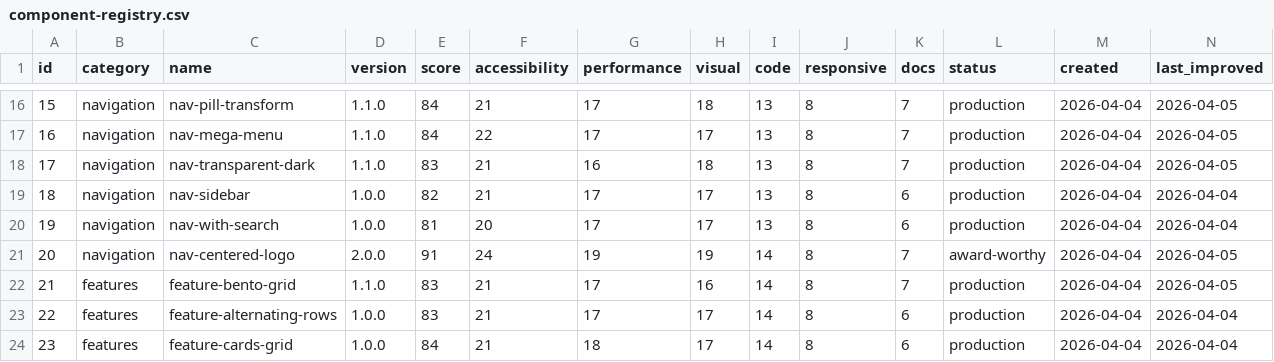
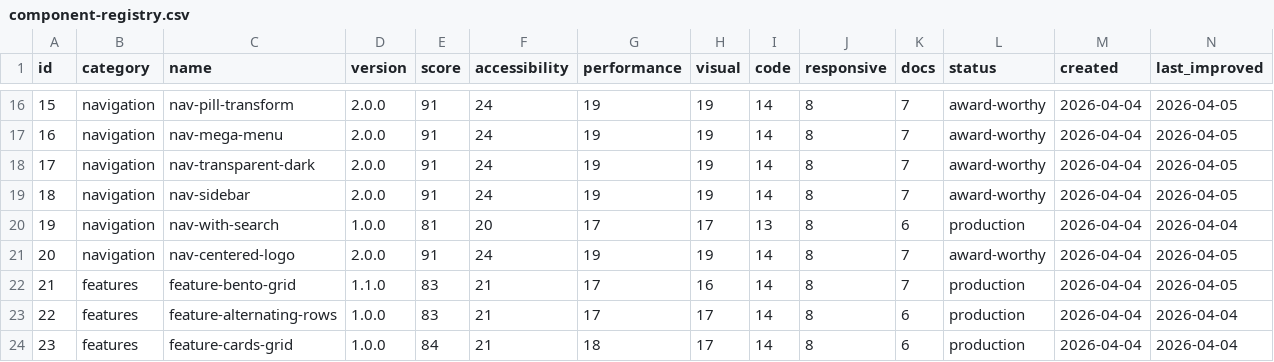
Before and after one commit to jgszq2hhyp-afk/component-forge, a CSV file: tracking/component-registry.csv, drawn as a sheet; only a part is shown, gaps mark what is left out; the diff covers the shown part only.

```diff
--- a/tracking/component-registry.csv
+++ b/tracking/component-registry.csv
@@ -16,5 +16,5 @@ id,category,name,version,score,accessibility,performance,visual,code,responsive,
-15,navigation,nav-pill-transform,1.1.0,84,21,17,18,13,8,7,production,2026-04-04,2026-04-05
-16,navigation,nav-mega-menu,1.1.0,84,22,17,17,13,8,7,production,2026-04-04,2026-04-05
-17,navigation,nav-transparent-dark,1.1.0,83,21,16,18,13,8,7,production,2026-04-04,2026-04-05
-18,navigation,nav-sidebar,1.0.0,82,21,17,17,13,8,6,production,2026-04-04,2026-04-04
+15,navigation,nav-pill-transform,2.0.0,91,24,19,19,14,8,7,award-worthy,2026-04-04,2026-04-05
+16,navigation,nav-mega-menu,2.0.0,91,24,19,19,14,8,7,award-worthy,2026-04-04,2026-04-05
+17,navigation,nav-transparent-dark,2.0.0,91,24,19,19,14,8,7,award-worthy,2026-04-04,2026-04-05
+18,navigation,nav-sidebar,2.0.0,91,24,19,19,14,8,7,award-worthy,2026-04-04,2026-04-05
 19,navigation,nav-with-search,1.0.0,81,20,17,17,13,8,6,production,2026-04-04,2026-04-04
```
Also changed, not shown: 142 edited cells elsewhere in this file, 24 other files.
